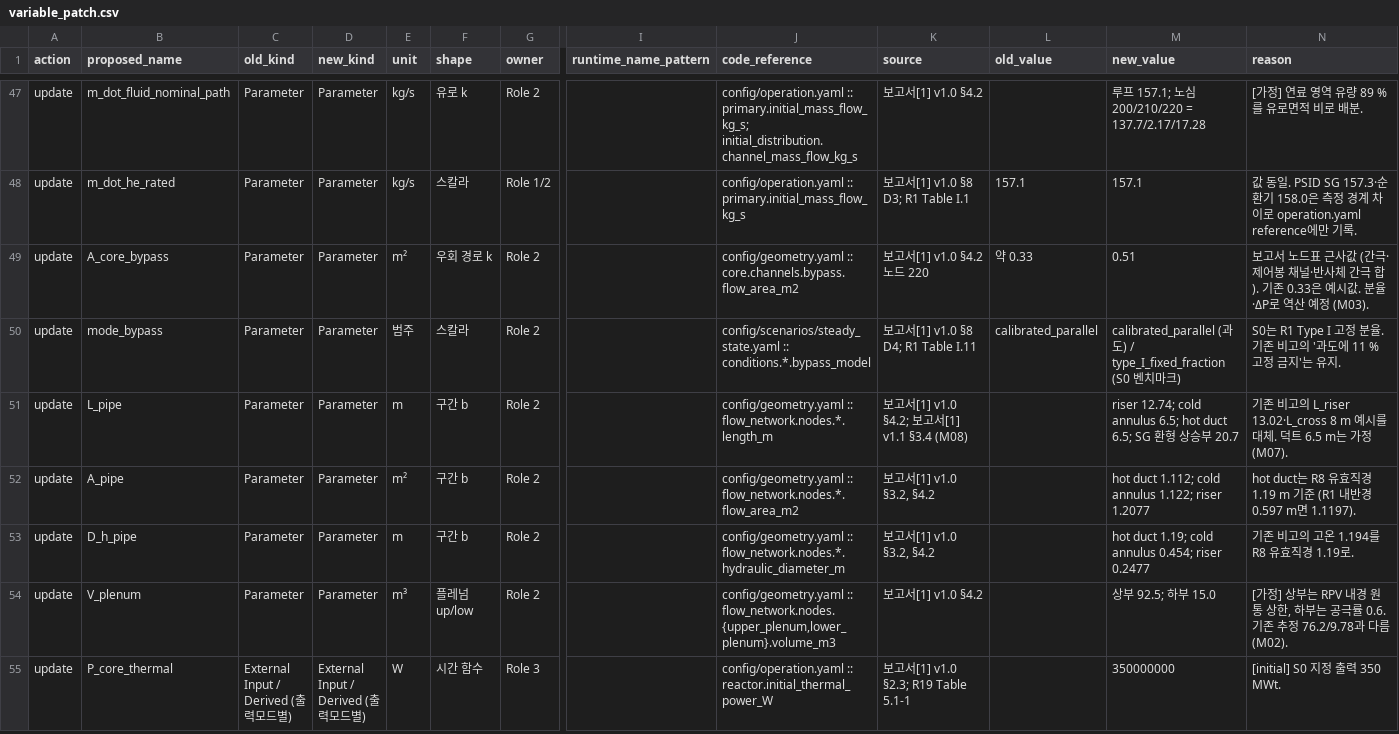
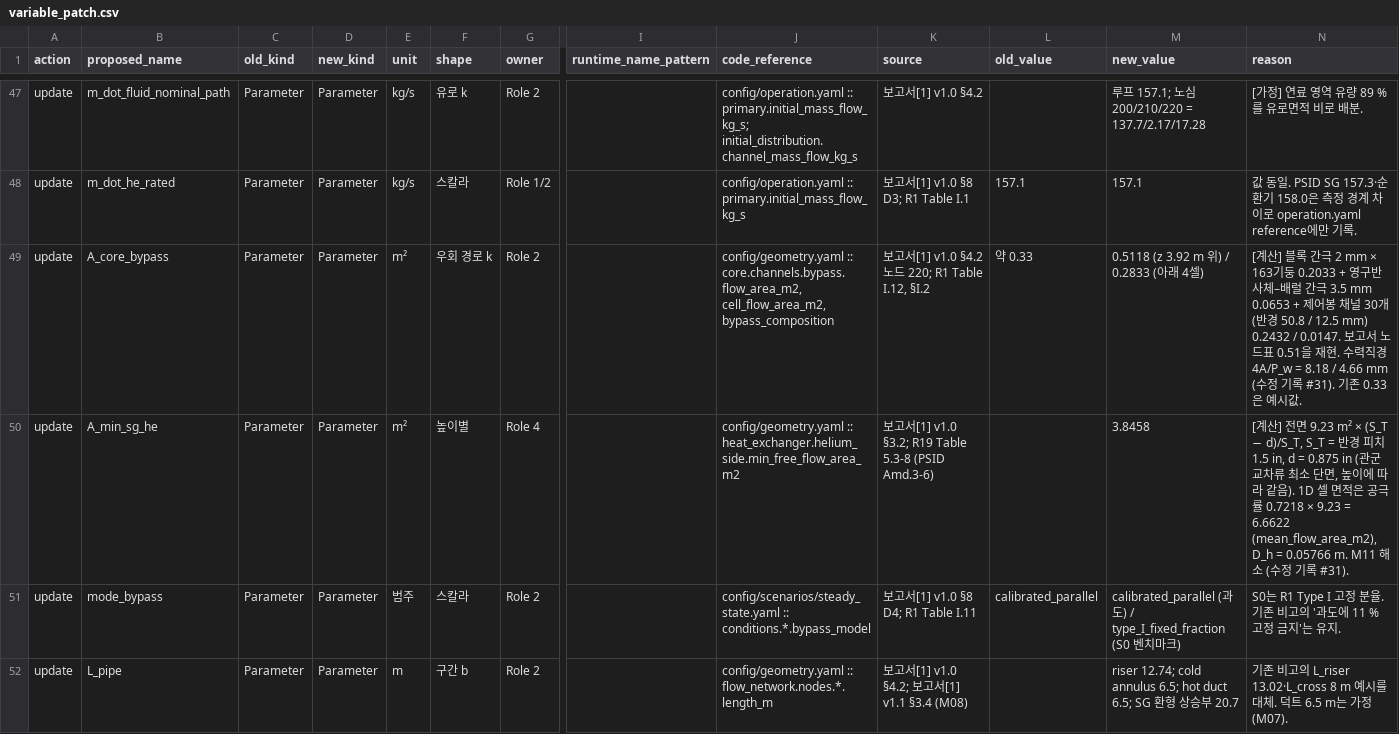
Before and after one commit to SeongjunHong2001/SMR_Safety_Analysis_HTGR, a CSV file: docs/registry_patches/role1/variable_patch.csv, drawn as a sheet; only a part is shown, gaps mark what is left out; the shorter side is filled out with more unchanged rows; rows hold the shown columns only; the diff names each change by its address in the sheet, - before the commit and + after, or states it on an @@ line.

```diff
--- a/docs/registry_patches/role1/variable_patch.csv
+++ b/docs/registry_patches/role1/variable_patch.csv
-J49 (code_reference): config/geometry.yaml :: core.channels.bypass.flow_area_m2
+J49 (code_reference): config/geometry.yaml :: core.channels.bypass.flow_area_m2, cell_flow_area_m2, bypass_composition
-K49 (source): 보고서[1] v1.0 §4.2 노드 220
+K49 (source): 보고서[1] v1.0 §4.2 노드 220; R1 Table I.12, §I.2
-M49 (new_value): 0.51
+M49 (new_value): 0.5118 (z 3.92 m 위) / 0.2833 (아래 4셀)
-N49 (reason): 보고서 노드표 근사값 (간극·제어봉 채널·반사체 간극 합). 기존 0.33은 예시값. 분율·ΔP로 역산 예정 (M03).
+N49 (reason): [계산] 블록 간극 2 mm × 163기둥 0.2033 + 영구반사체–배럴 간극 3.5 mm 0.0653 + 제어봉 채널 30개(반경 50.8 / 12.5 mm) 0.2432 / 0.0147. 보고서 노드표 0.51을 재현. 수력직경 4A/P_w = 8.18 / 4.66 mm (수정 기록 #31). 기존 0.33은 예시값.
+row 50: update | A_min_sg_he | Parameter | Parameter | m² | 높이별 | Role 4 |  | config/geometry.yaml :: heat_exchanger.helium_side.min_free_flow_area_m2 | 보고서[1] v1.0 §3.2; R19 Table 5.3-8 (PSID Amd.3-6) |  | 3.8458 | [계산] 전면 9.23 m² × (S_T − d)/S_T, S_T = 반경 피치 1.5 in, d = 0.875 in (관군 교차류 최소 단면, 높이에 따라 같음). 1D 셀 면적은 공극률 0.7218 × 9.23 = 6.6622 (mean_flow_area_m2), D_h = 0.05766 m. M11 해소 (수정 기록 #31).
```
Also changed, not shown: 5 other files.
